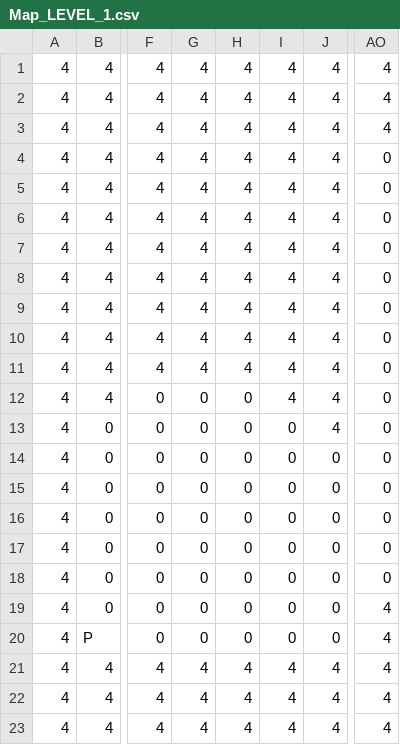
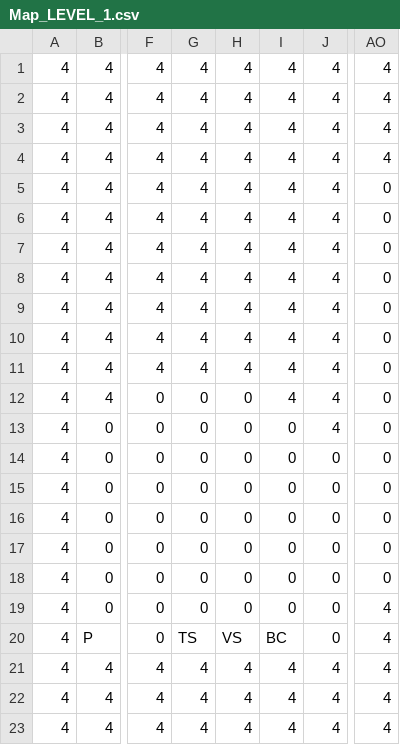
Before and after one commit to TobyMCGames/SP3-Framework, a CSV file: Physics/Maps/Map_LEVEL_1.csv, drawn as a sheet; only a part is shown, gaps mark what is left out; the diff names each change by its address in the sheet, - before the commit and + after, or states it on an @@ line.

```diff
--- a/Physics/Maps/Map_LEVEL_1.csv
+++ b/Physics/Maps/Map_LEVEL_1.csv
-AO4: 0
+AO4: 4
-G20: 0
+G20: TS
-H20: 0
+H20: VS
-I20: 0
+I20: BC
```
Also changed, not shown: 3 other files.
